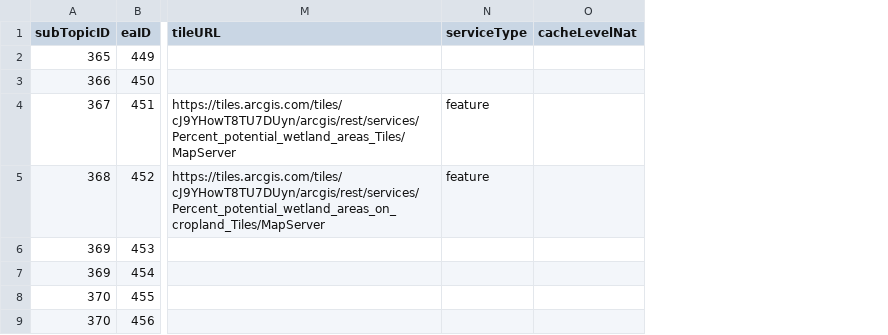
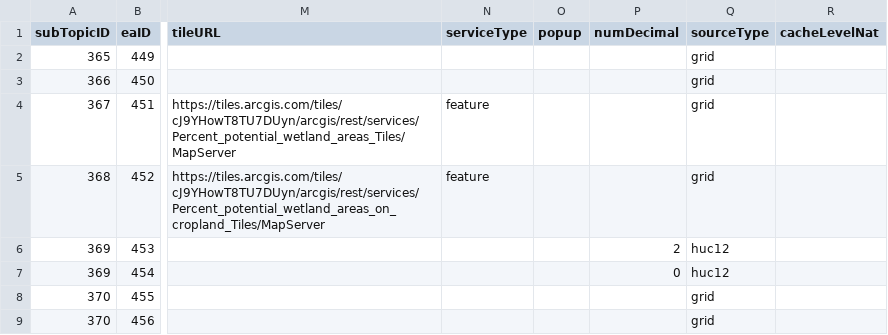
Before and after one commit to USEPA/EnviroAtlas_DB, a CSV file: changes/local/1-SoilDataChanges/layers-insert.csv, drawn as a sheet; only a part is shown, gaps mark what is left out; the diff names each change by its address in the sheet, - before the commit and + after, or states it on an @@ line.

Commit message:
Fixed bug with first field in csv being read in with byte order mark char in first position (therefore first field in csv wasn't added to db) Added missing cols to layers insert. added ability to reference change folder by just a number if folder like 1-SoilDataChanges. easier than typing that all out.

```diff
--- a/changes/local/1-SoilDataChanges/layers-insert.csv
+++ b/changes/local/1-SoilDataChanges/layers-insert.csv
+column O (popup), empty
+column P (numDecimal), rows 6-7: 2 | 0
+column Q (sourceType), rows 2-9: grid | grid | grid | grid | huc12 | huc12 | grid | grid
```
Also changed, not shown: 4 other files.
